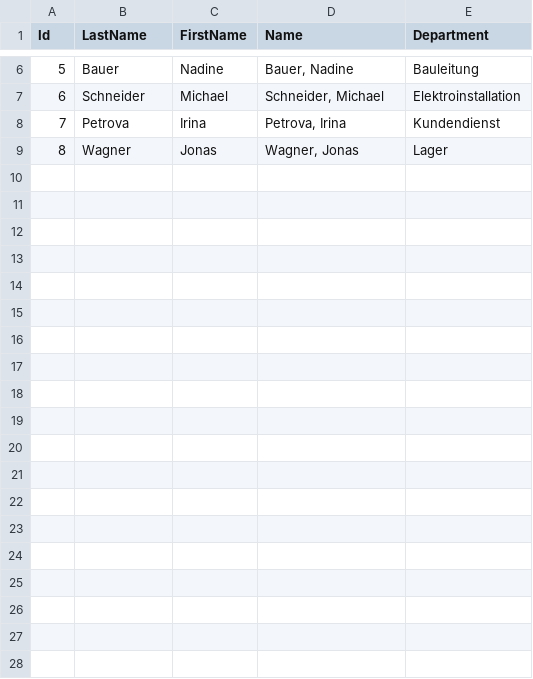
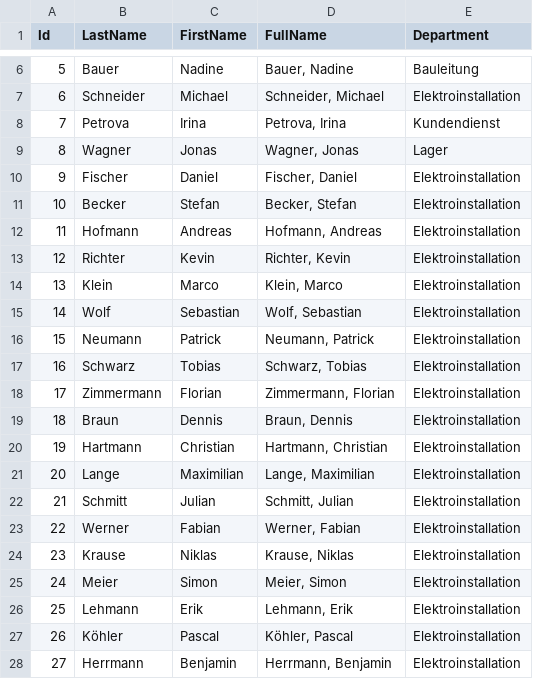
Before and after one commit to brachyboost-lang/Digitale_Geraeteliste, a CSV file: Testdaten/mitarbeiter.csv, drawn as a sheet; only a part is shown, gaps mark what is left out; the diff covers the shown part only.

```diff
--- a/Testdaten/mitarbeiter.csv
+++ b/Testdaten/mitarbeiter.csv
@@ -1 +1 @@
-Id;LastName;FirstName;Name;Department
+Id;LastName;FirstName;FullName;Department
@@ -9 +9,20 @@ Id;LastName;FirstName;Name;Department
 8;Wagner;Jonas;Wagner, Jonas;Lager
+9;Fischer;Daniel;Fischer, Daniel;Elektroinstallation
+10;Becker;Stefan;Becker, Stefan;Elektroinstallation
+11;Hofmann;Andreas;Hofmann, Andreas;Elektroinstallation
+12;Richter;Kevin;Richter, Kevin;Elektroinstallation
+13;Klein;Marco;Klein, Marco;Elektroinstallation
+14;Wolf;Sebastian;Wolf, Sebastian;Elektroinstallation
+15;Neumann;Patrick;Neumann, Patrick;Elektroinstallation
+16;Schwarz;Tobias;Schwarz, Tobias;Elektroinstallation
+17;Zimmermann;Florian;Zimmermann, Florian;Elektroinstallation
+18;Braun;Dennis;Braun, Dennis;Elektroinstallation
+19;Hartmann;Christian;Hartmann, Christian;Elektroinstallation
+20;Lange;Maximilian;Lange, Maximilian;Elektroinstallation
+21;Schmitt;Julian;Schmitt, Julian;Elektroinstallation
+22;Werner;Fabian;Werner, Fabian;Elektroinstallation
+23;Krause;Niklas;Krause, Niklas;Elektroinstallation
+24;Meier;Simon;Meier, Simon;Elektroinstallation
+25;Lehmann;Erik;Lehmann, Erik;Elektroinstallation
+26;Köhler;Pascal;Köhler, Pascal;Elektroinstallation
+27;Herrmann;Benjamin;Herrmann, Benjamin;Elektroinstallation
```
Also changed, not shown: 18 added rows elsewhere in this file, 8 other files.
